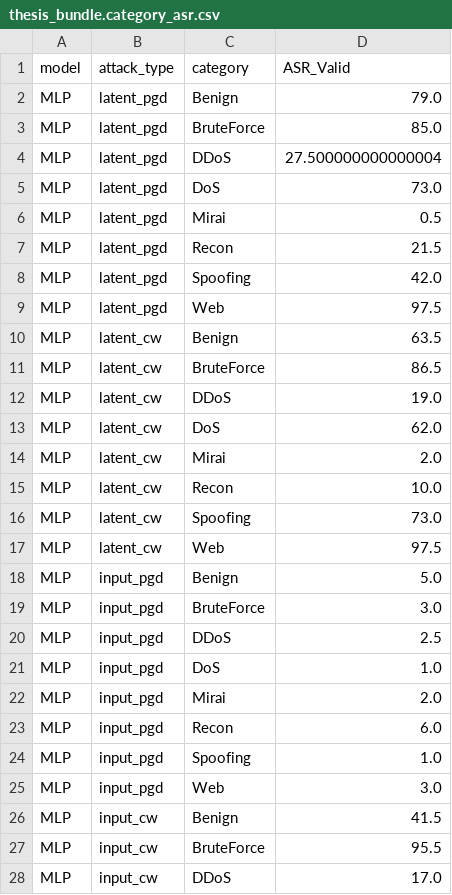
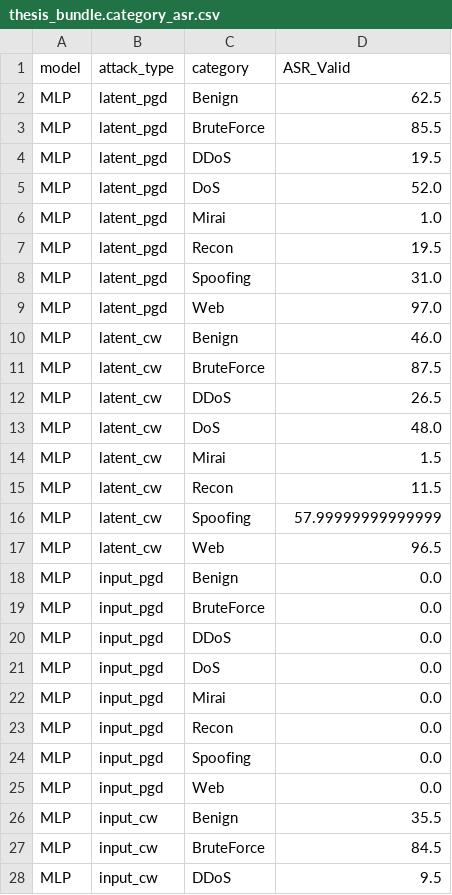
Before and after one commit to altmiko/thesis_final, a CSV file: results/attacks/thesis_bundle.category_asr.csv, drawn as a sheet; only a part is shown; the diff covers the shown part only.

```diff
--- a/results/attacks/thesis_bundle.category_asr.csv
+++ b/results/attacks/thesis_bundle.category_asr.csv
@@ -1,28 +1,28 @@
 model,attack_type,category,ASR_Valid
-MLP,latent_pgd,Benign,79.0
-MLP,latent_pgd,BruteForce,85.0
-MLP,latent_pgd,DDoS,27.500000000000004
-MLP,latent_pgd,DoS,73.0
-MLP,latent_pgd,Mirai,0.5
-MLP,latent_pgd,Recon,21.5
-MLP,latent_pgd,Spoofing,42.0
-MLP,latent_pgd,Web,97.5
-MLP,latent_cw,Benign,63.5
-MLP,latent_cw,BruteForce,86.5
-MLP,latent_cw,DDoS,19.0
-MLP,latent_cw,DoS,62.0
-MLP,latent_cw,Mirai,2.0
-MLP,latent_cw,Recon,10.0
-MLP,latent_cw,Spoofing,73.0
-MLP,latent_cw,Web,97.5
-MLP,input_pgd,Benign,5.0
-MLP,input_pgd,BruteForce,3.0
-MLP,input_pgd,DDoS,2.5
-MLP,input_pgd,DoS,1.0
-MLP,input_pgd,Mirai,2.0
-MLP,input_pgd,Recon,6.0
-MLP,input_pgd,Spoofing,1.0
-MLP,input_pgd,Web,3.0
-MLP,input_cw,Benign,41.5
-MLP,input_cw,BruteForce,95.5
-MLP,input_cw,DDoS,17.0
+MLP,latent_pgd,Benign,62.5
+MLP,latent_pgd,BruteForce,85.5
+MLP,latent_pgd,DDoS,19.5
+MLP,latent_pgd,DoS,52.0
+MLP,latent_pgd,Mirai,1.0
+MLP,latent_pgd,Recon,19.5
+MLP,latent_pgd,Spoofing,31.0
+MLP,latent_pgd,Web,97.0
+MLP,latent_cw,Benign,46.0
+MLP,latent_cw,BruteForce,87.5
+MLP,latent_cw,DDoS,26.5
+MLP,latent_cw,DoS,48.0
+MLP,latent_cw,Mirai,1.5
+MLP,latent_cw,Recon,11.5
+MLP,latent_cw,Spoofing,57.99999999999999
+MLP,latent_cw,Web,96.5
+MLP,input_pgd,Benign,0.0
+MLP,input_pgd,BruteForce,0.0
+MLP,input_pgd,DDoS,0.0
+MLP,input_pgd,DoS,0.0
+MLP,input_pgd,Mirai,0.0
+MLP,input_pgd,Recon,0.0
+MLP,input_pgd,Spoofing,0.0
+MLP,input_pgd,Web,0.0
+MLP,input_cw,Benign,35.5
+MLP,input_cw,BruteForce,84.5
+MLP,input_cw,DDoS,9.5
```
Also changed, not shown: 106 edited cells elsewhere in this file, results/attacks/thesis_bundle.multimetric.csv, thesis_figures/ks_wasserstein_results.csv, 52 other files.
